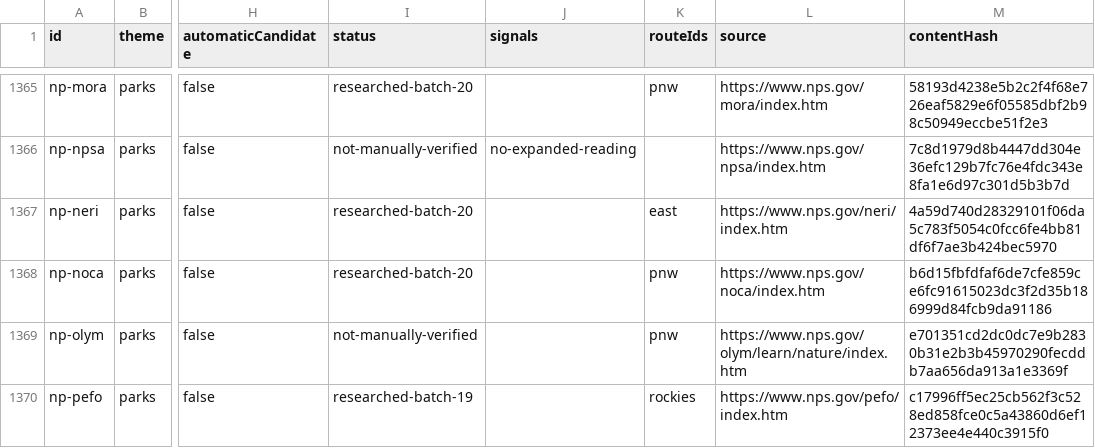
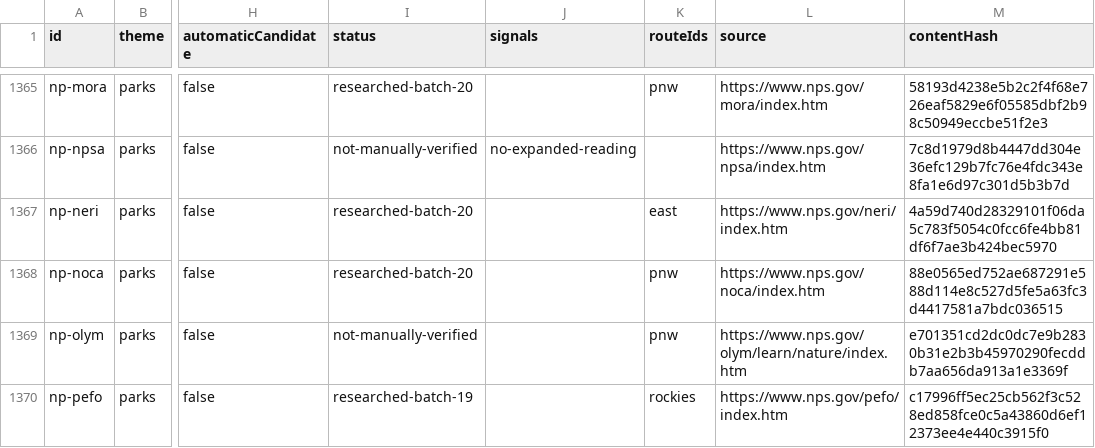
Before and after one commit to raeqi/world-travel-map, a CSV file: qa/content-quality/contexts.csv, drawn as a sheet; only a part is shown, gaps mark what is left out; the diff names each change by its address in the sheet, - before the commit and + after, or states it on an @@ line.

```diff
--- a/qa/content-quality/contexts.csv
+++ b/qa/content-quality/contexts.csv
-M1368 (contentHash): b6d15fbfdfaf6de7cfe859ce6fc91615023dc3f2d35b186999d84fcb9da91186
+M1368 (contentHash): 88e0565ed752ae687291e588d114e8c527d5fe5a63fc3d4417581a7bdc036515
```
Also changed, not shown: 5 other files.
